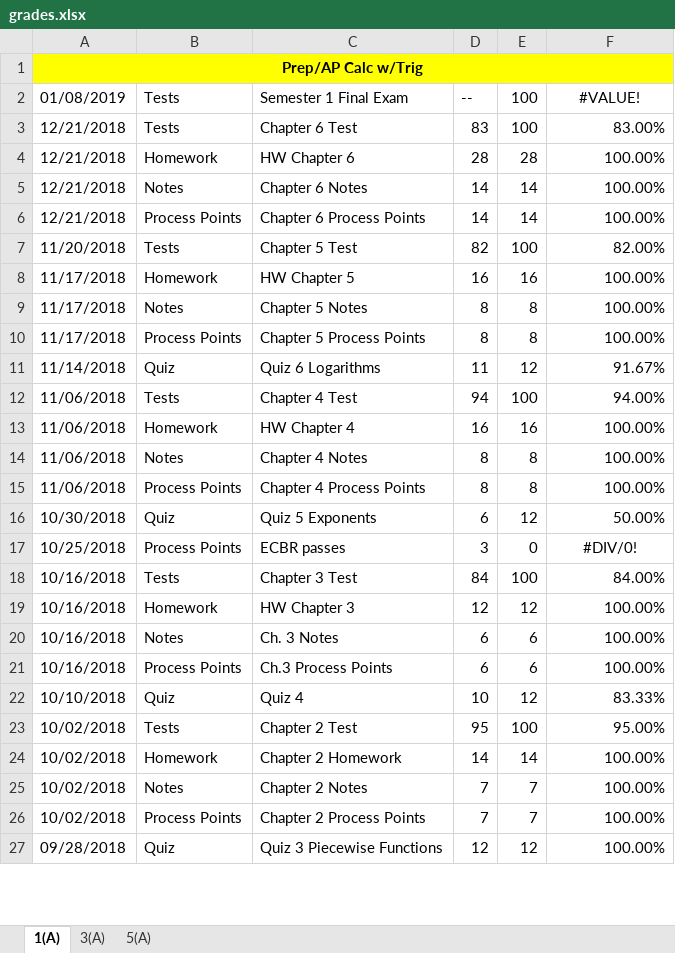
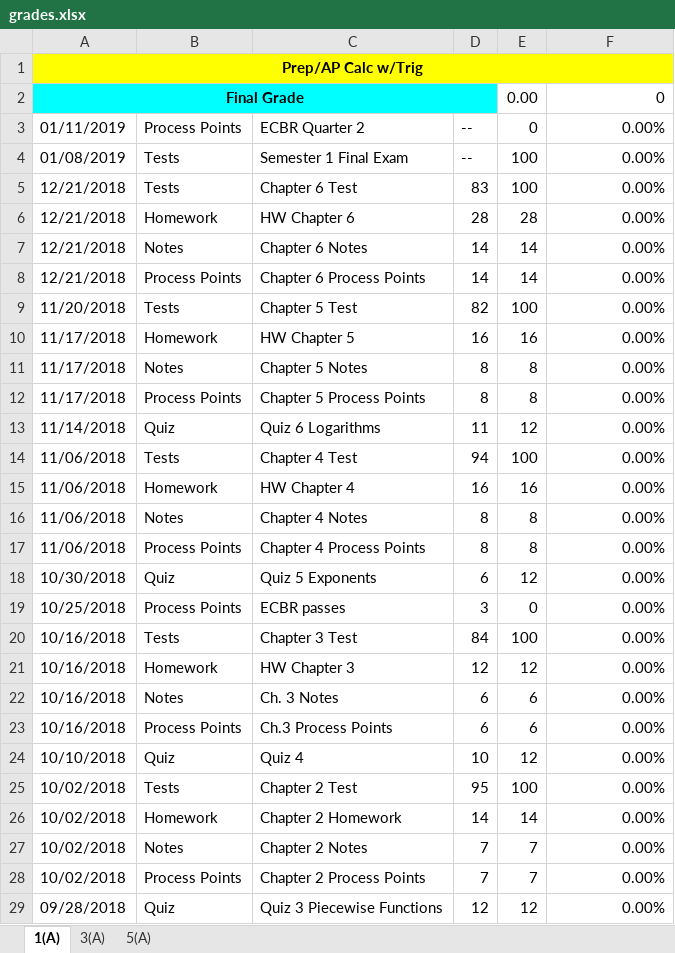
Before and after one commit to jarulsamy/ps_scraper, an Excel workbook: grades.xlsx, sheet 1(A), drawn as a sheet; only a part is shown; values as stored, in another font and other column widths than the file's, no borders; conditional formats not drawn; addresses are those after the commit; the diff covers the shown part only; the diff names each change by its address in the sheet, - before the commit and + after, or states it on an @@ line.

```diff
--- a/grades.xlsx (sheet 1(A))
+++ b/grades.xlsx (sheet 1(A))
+row 2: Final Grade |  |  |  | 0.00 | 0
+row 3: 01/11/2019 | Process Points | ECBR Quarter 2 | -- | 0 | 0.00%
-F4: #VALUE!
+F4: 0.00%
-F4 alignment: center
+F4 alignment: right
-F5: 83.00%
+F5: 0.00%
-F6:F8: 100.00%
+F6:F8: 0.00%
-F9: 82.00%
+F9: 0.00%
-F10:F12: 100.00%
+F10:F12: 0.00%
-F13: 91.67%
+F13: 0.00%
-F14: 94.00%
+F14: 0.00%
-F15:F17: 100.00%
+F15:F17: 0.00%
-F18: 50.00%
+F18: 0.00%
-F19: #DIV/0!
+F19: 0.00%
-F19 alignment: center
+F19 alignment: right
-F20: 84.00%
+F20: 0.00%
-F21:F23: 100.00%
+F21:F23: 0.00%
-F24: 83.33%
+F24: 0.00%
-F25: 95.00%
+F25: 0.00%
-F26:F29: 100.00%
+F26:F29: 0.00%
```
Also changed, not shown: 7 edited cells elsewhere in this sheet, sheet 3(A), sheet 5(A), 8 other files.
